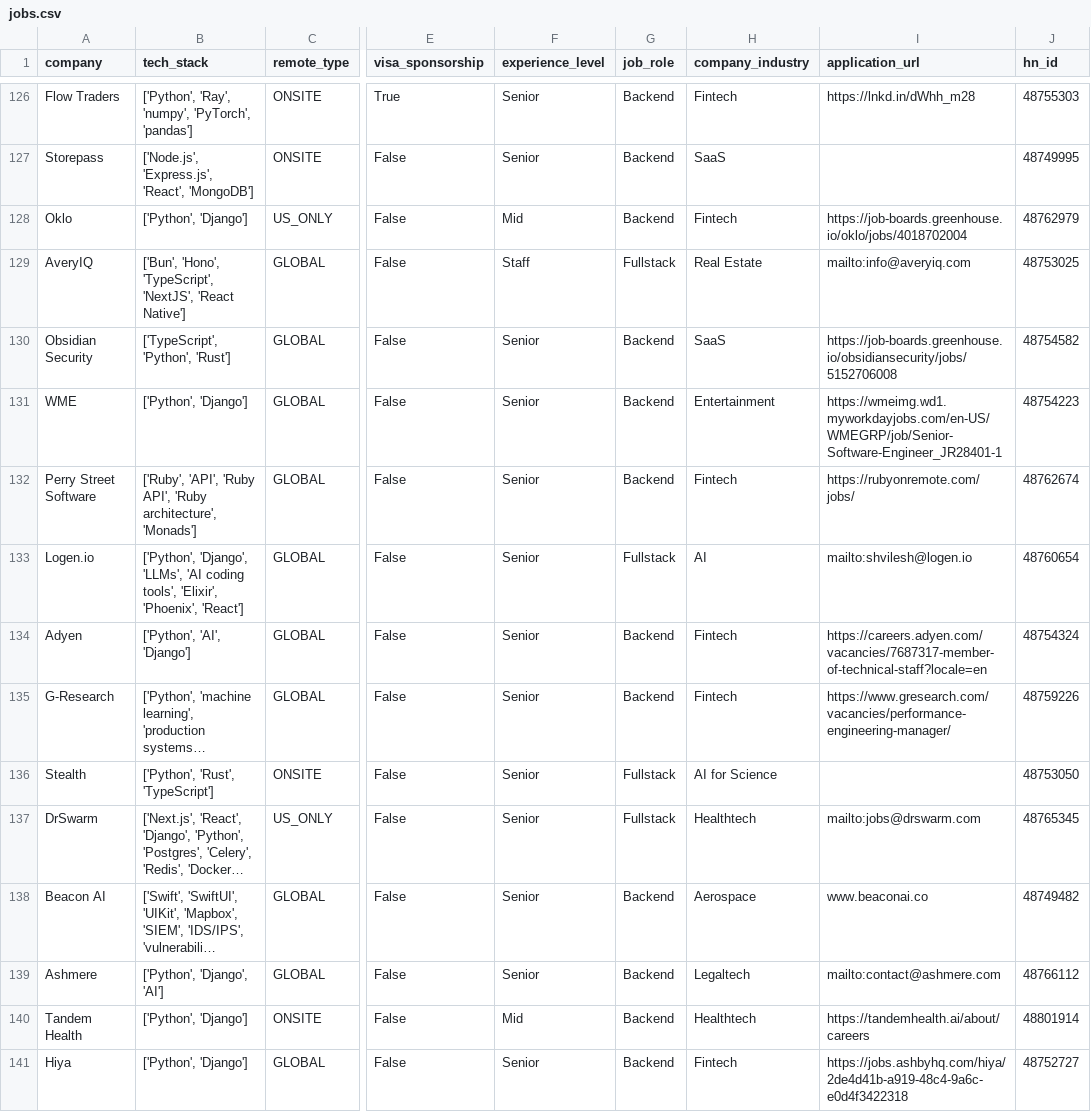
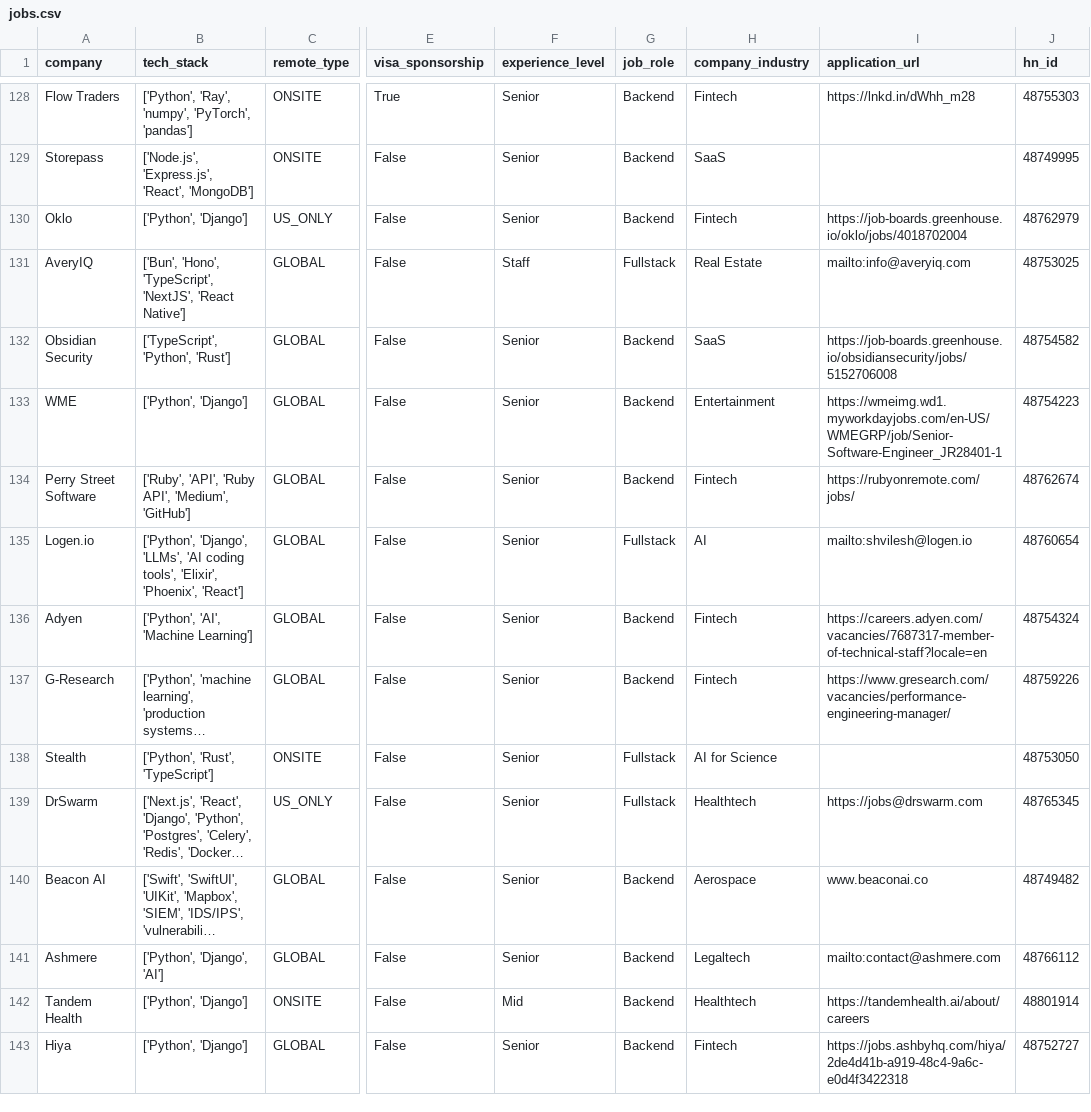
Before and after one commit to UniverseScripts/job-scrapper-ai, a CSV file: data/processed/jobs.csv, drawn as a sheet; only a part is shown, gaps mark what is left out; long unchanged cells end in …; addresses are those after the commit; the diff covers the shown part only; the diff names each change by its address in the sheet, - before the commit and + after, or states it on an @@ line.

```diff
--- a/data/processed/jobs.csv
+++ b/data/processed/jobs.csv
-F130 (experience_level): Mid
+F130 (experience_level): Senior
-B134 (tech_stack): …'Ruby API', 'Ruby architecture', 'Monads']
+B134 (tech_stack): …'Ruby API', 'Medium', 'GitHub']
-B136 (tech_stack): ['Python', 'AI', 'Django']
+B136 (tech_stack): ['Python', 'AI', 'Machine Learning']
-I139 (application_url): mailto:jobs@drswarm.com
+I139 (application_url): https://jobs@drswarm.com
```
Also changed, not shown: 2 added rows and 95 edited cells elsewhere in this file.
